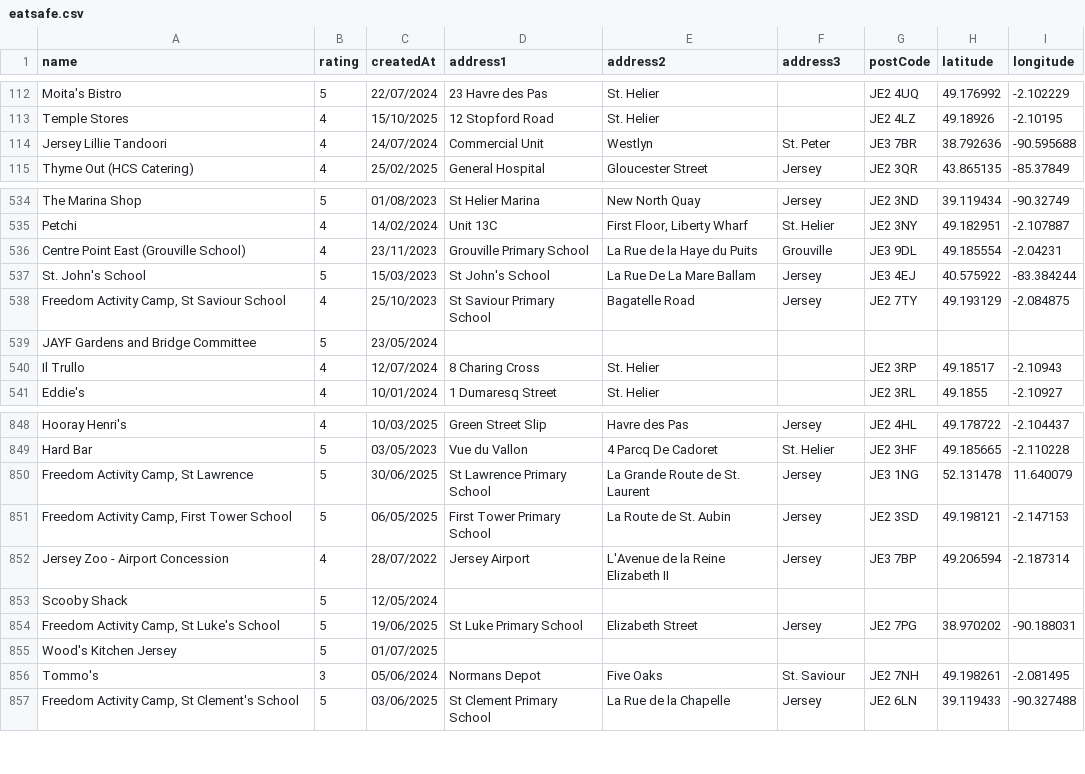
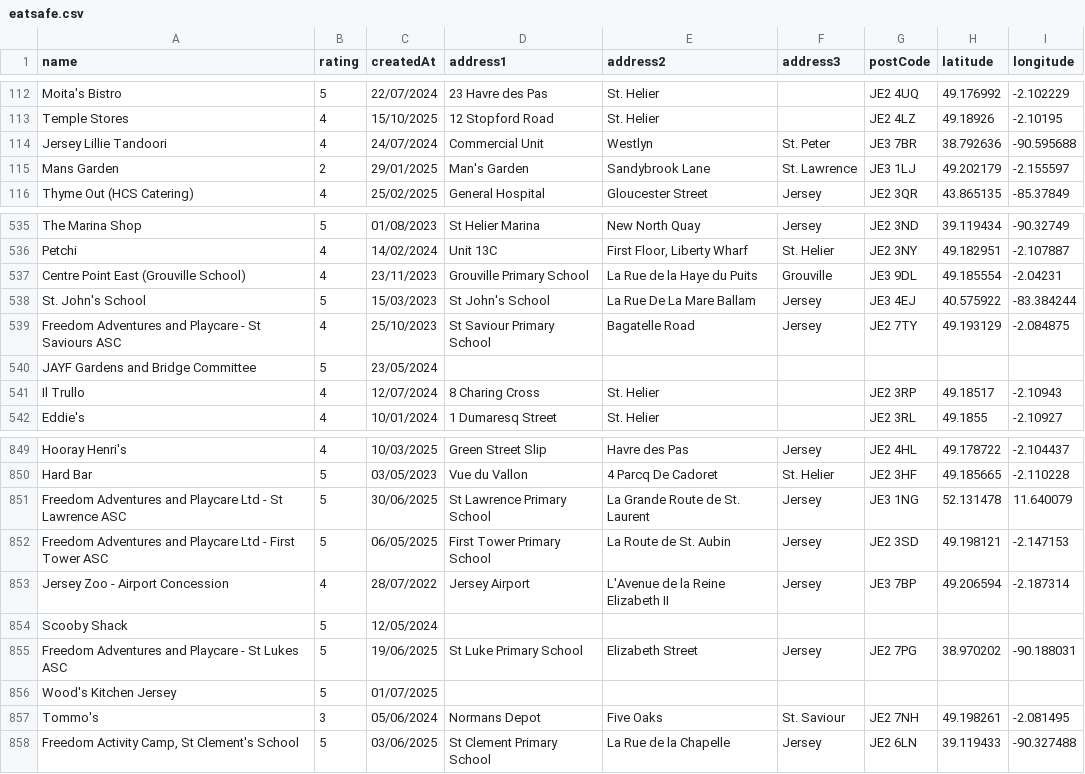
Before and after one commit to glitchjsy/opendata-downloads, a CSV file: data/eatsafe/eatsafe.csv, drawn as a sheet; only a part is shown, gaps mark what is left out.

```diff
--- a/data/eatsafe/eatsafe.csv
+++ b/data/eatsafe/eatsafe.csv
@@ -114,2 +114,3 @@ Temple Stores,4,15/10/2025,12 Stopford Road,St. Helier,,JE2 4LZ,49.18926,-2.1019
 Jersey Lillie Tandoori,4,24/07/2024,Commercial Unit,Westlyn,St. Peter,JE3 7BR,38.792636,-90.595688
+Mans Garden,2,29/01/2025,Man's Garden,Sandybrook Lane,St. Lawrence,JE3 1LJ,49.202179,-2.155597
 Thyme Out (HCS Catering),4,25/02/2025,General Hospital,Gloucester Street,Jersey,JE2 3QR,43.865135,-85.37849
@@ -537,3 +538,3 @@ Centre Point East (Grouville School),4,23/11/2023,Grouville Primary School,La Ru
 St. John's School,5,15/03/2023,St John's School,La Rue De La Mare Ballam,Jersey,JE3 4EJ,40.575922,-83.384244
-"Freedom Activity Camp, St Saviour School",4,25/10/2023,St Saviour Primary School,Bagatelle Road,Jersey,JE2 7TY,49.193129,-2.084875
+Freedom Adventures and Playcare - St Saviours ASC,4,25/10/2023,St Saviour Primary School,Bagatelle Road,Jersey,JE2 7TY,49.193129,-2.084875
 JAYF Gardens and Bridge Committee,5,23/05/2024,,,,,,
@@ -849,7 +850,7 @@ Hooray Henri's,4,10/03/2025,Green Street Slip,Havre des Pas,Jersey,JE2 4HL,49.17
 Hard Bar,5,03/05/2023,Vue du Vallon,4 Parcq De Cadoret,St. Helier,JE2 3HF,49.185665,-2.110228
-"Freedom Activity Camp, St Lawrence",5,30/06/2025,St Lawrence Primary School,La Grande Route de St. Laurent,Jersey,JE3 1NG,52.131478,11.640079
-"Freedom Activity Camp, First Tower School",5,06/05/2025,First Tower Primary School,La Route de St. Aubin,Jersey,JE2 3SD,49.198121,-2.147153
+Freedom Adventures and Playcare Ltd - St Lawrence ASC,5,30/06/2025,St Lawrence Primary School,La Grande Route de St. Laurent,Jersey,JE3 1NG,52.131478,11.640079
+Freedom Adventures and Playcare Ltd - First Tower ASC,5,06/05/2025,First Tower Primary School,La Route de St. Aubin,Jersey,JE2 3SD,49.198121,-2.147153
 Jersey Zoo - Airport Concession,4,28/07/2022,Jersey Airport,L'Avenue de la Reine Elizabeth II,Jersey,JE3 7BP,49.206594,-2.187314
 Scooby Shack,5,12/05/2024,,,,,,
-"Freedom Activity Camp, St Luke's School",5,19/06/2025,St Luke Primary School,Elizabeth Street,Jersey,JE2 7PG,38.970202,-90.188031
+Freedom Adventures and Playcare - St Lukes ASC,5,19/06/2025,St Luke Primary School,Elizabeth Street,Jersey,JE2 7PG,38.970202,-90.188031
 Wood's Kitchen Jersey,5,01/07/2025,,,,,,
```
Also changed, not shown: 4 other files.
